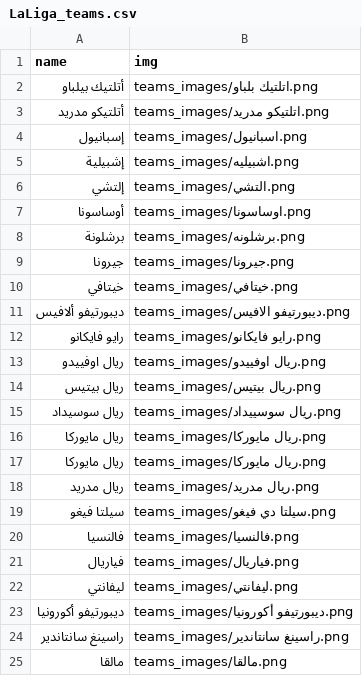
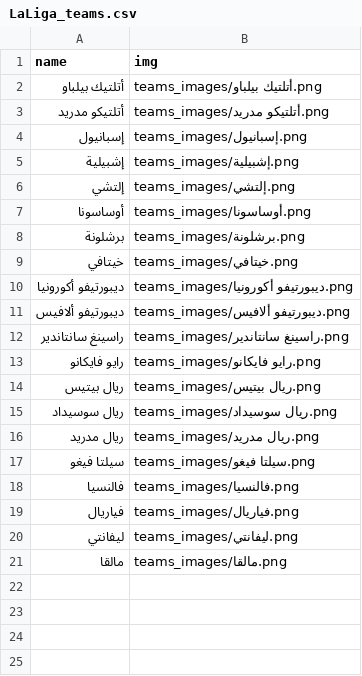
Before and after one commit to falahsab/jedwal, a CSV file: teams/LaLiga_teams.csv, drawn as a sheet.

Commit message:
Update LaLiga_teams.csv

```diff
--- a/teams/LaLiga_teams.csv
+++ b/teams/LaLiga_teams.csv
@@ -1,20 +1,18 @@
 name,img
-أتلتيك بيلباو,teams_images/اتلتيك بلباو.png
-أتلتيكو مدريد,teams_images/اتلتيكو مدريد.png
-إسبانيول,teams_images/اسبانيول.png
-إشبيلية,teams_images/اشبيليه.png
-إلتشي,teams_images/التشي.png
-أوساسونا,teams_images/اوساسونا.png
-برشلونة,teams_images/برشلونه.png
-جيرونا,teams_images/جيرونا.png
+أتلتيك بيلباو,teams_images/أتلتيك بيلباو.png
+أتلتيكو مدريد,teams_images/أتلتيكو مدريد.png
+إسبانيول,teams_images/إسبانيول.png
+إشبيلية,teams_images/إشبيلية.png
+إلتشي,teams_images/إلتشي.png
+أوساسونا,teams_images/أوساسونا.png
+برشلونة,teams_images/برشلونة.png
 خيتافي,teams_images/خيتافي.png
-ديبورتيفو ألافيس,teams_images/ديبورتيفو الافيس.png
+ديبورتيفو أكورونيا,teams_images/ديبورتيفو أكورونيا.png
+ديبورتيفو ألافيس,teams_images/ديبورتيفو ألافيس.png
+راسينغ سانتاندير,teams_images/راسينغ سانتاندير.png
 رايو فايكانو,teams_images/رايو فايكانو.png
-ريال اوفييدو,teams_images/ريال اوفييدو.png
 ريال بيتيس,teams_images/ريال بيتيس.png
-ريال سوسيداد,teams_images/ريال سوسييداد.png
-ريال مايوركا,teams_images/ريال مايوركا.png
-ريال مايوركا,teams_images/ريال مايوركا.png
+ريال سوسيداد,teams_images/ريال سوسيداد.png
 ريال مدريد,teams_images/ريال مدريد.png
-سيلتا فيغو,teams_images/سيلتا دي فيغو.png
+سيلتا فيغو,teams_images/سيلتا فيغو.png
 فالنسيا,teams_images/فالنسيا.png
@@ -22,4 +20,2 @@ name,img
 ليفانتي,teams_images/ليفانتي.png
-ديبورتيفو أكورونيا,teams_images/ديبورتيفو أكورونيا.png
-راسينغ سانتاندير,teams_images/راسينغ سانتاندير.png
 مالقا,teams_images/مالقا.png
```
